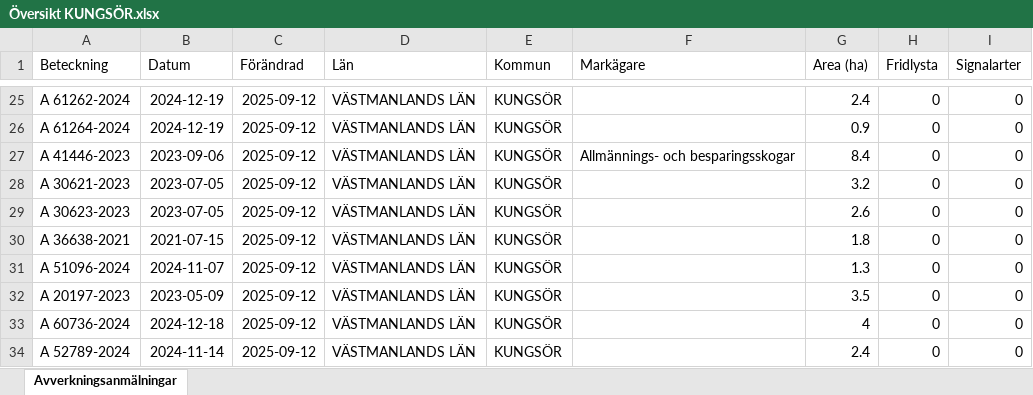
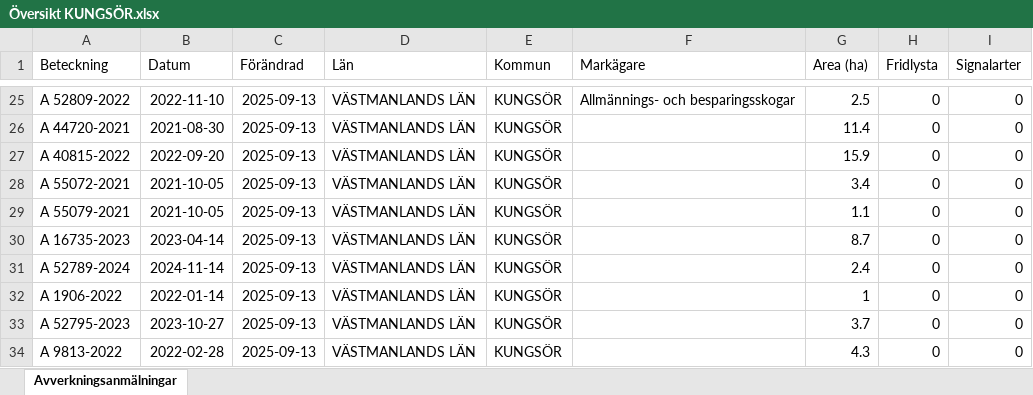
Before and after one commit to klasma/Logging_1960, an Excel workbook: Översikt KUNGSÖR.xlsx, sheet Avverkningsanmälningar, drawn as a sheet; only a part is shown, gaps mark what is left out; values as stored, in another font and other column widths than the file's, no borders; the diff covers the shown part only; the diff names each change by its address in the sheet, - before the commit and + after, or states it on an @@ line.

```diff
--- a/Översikt KUNGSÖR.xlsx (sheet Avverkningsanmälningar)
+++ b/Översikt KUNGSÖR.xlsx (sheet Avverkningsanmälningar)
-A25 (Beteckning): A 61262-2024
+A25 (Beteckning): A 52809-2022
-B25 (Datum): 2024-12-19
+B25 (Datum): 2022-11-10
-C25:C34 (Förändrad): 2025-09-12
+C25:C34 (Förändrad): 2025-09-13
-F25 (Markägare): (empty)
+F25 (Markägare): Allmännings- och besparingsskogar
-G25 (Area (ha)): 2.4
+G25 (Area (ha)): 2.5
-A26 (Beteckning): A 61264-2024
+A26 (Beteckning): A 44720-2021
-B26 (Datum): 2024-12-19
+B26 (Datum): 2021-08-30
-G26 (Area (ha)): 0.9
+G26 (Area (ha)): 11.4
-A27 (Beteckning): A 41446-2023
+A27 (Beteckning): A 40815-2022
-B27 (Datum): 2023-09-06
+B27 (Datum): 2022-09-20
-F27 (Markägare): Allmännings- och besparingsskogar
+F27 (Markägare): (empty)
-G27 (Area (ha)): 8.4
+G27 (Area (ha)): 15.9
-A28 (Beteckning): A 30621-2023
+A28 (Beteckning): A 55072-2021
-B28:B29 (Datum): 2023-07-05
+B28:B29 (Datum): 2021-10-05
-G28 (Area (ha)): 3.2
+G28 (Area (ha)): 3.4
-A29 (Beteckning): A 30623-2023
+A29 (Beteckning): A 55079-2021
-G29 (Area (ha)): 2.6
+G29 (Area (ha)): 1.1
-A30 (Beteckning): A 36638-2021
+A30 (Beteckning): A 16735-2023
-B30 (Datum): 2021-07-15
+B30 (Datum): 2023-04-14
-G30 (Area (ha)): 1.8
+G30 (Area (ha)): 8.7
-A31 (Beteckning): A 51096-2024
+A31 (Beteckning): A 52789-2024
-B31 (Datum): 2024-11-07
+B31 (Datum): 2024-11-14
-G31 (Area (ha)): 1.3
+G31 (Area (ha)): 2.4
-A32 (Beteckning): A 20197-2023
+A32 (Beteckning): A 1906-2022
-B32 (Datum): 2023-05-09
+B32 (Datum): 2022-01-14
-G32 (Area (ha)): 3.5
+G32 (Area (ha)): 1
-A33 (Beteckning): A 60736-2024
+A33 (Beteckning): A 52795-2023
-B33 (Datum): 2024-12-18
+B33 (Datum): 2023-10-27
-G33 (Area (ha)): 4
+G33 (Area (ha)): 3.7
-A34 (Beteckning): A 52789-2024
+A34 (Beteckning): A 9813-2022
-B34 (Datum): 2024-11-14
+B34 (Datum): 2022-02-28
-G34 (Area (ha)): 2.4
+G34 (Area (ha)): 4.3
```
Also changed, not shown: 245 edited cells elsewhere in this sheet, artfynd/A 31706-2025 artfynd.xlsx, artfynd/A 53870-2022 artfynd.xlsx, 33 other files.
